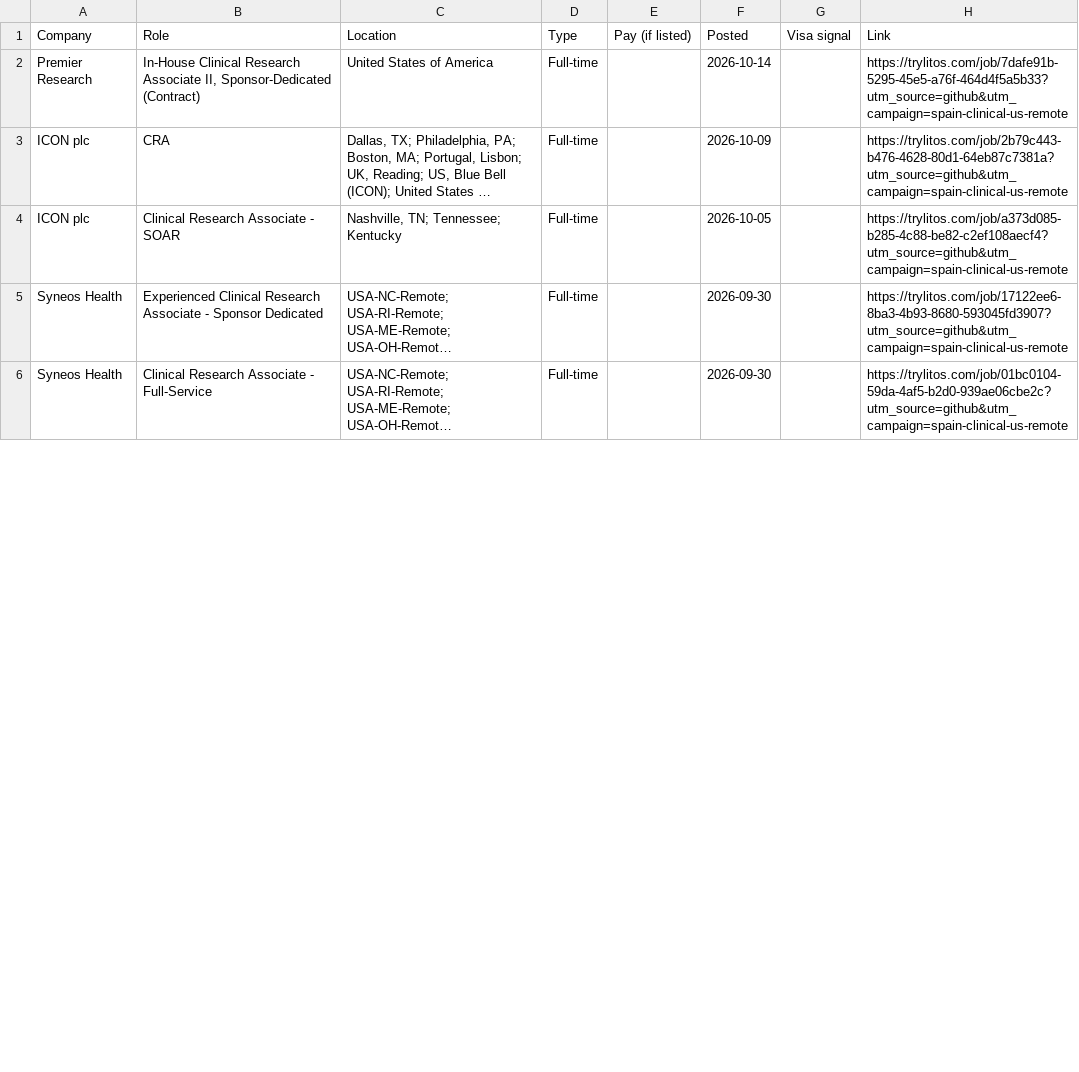
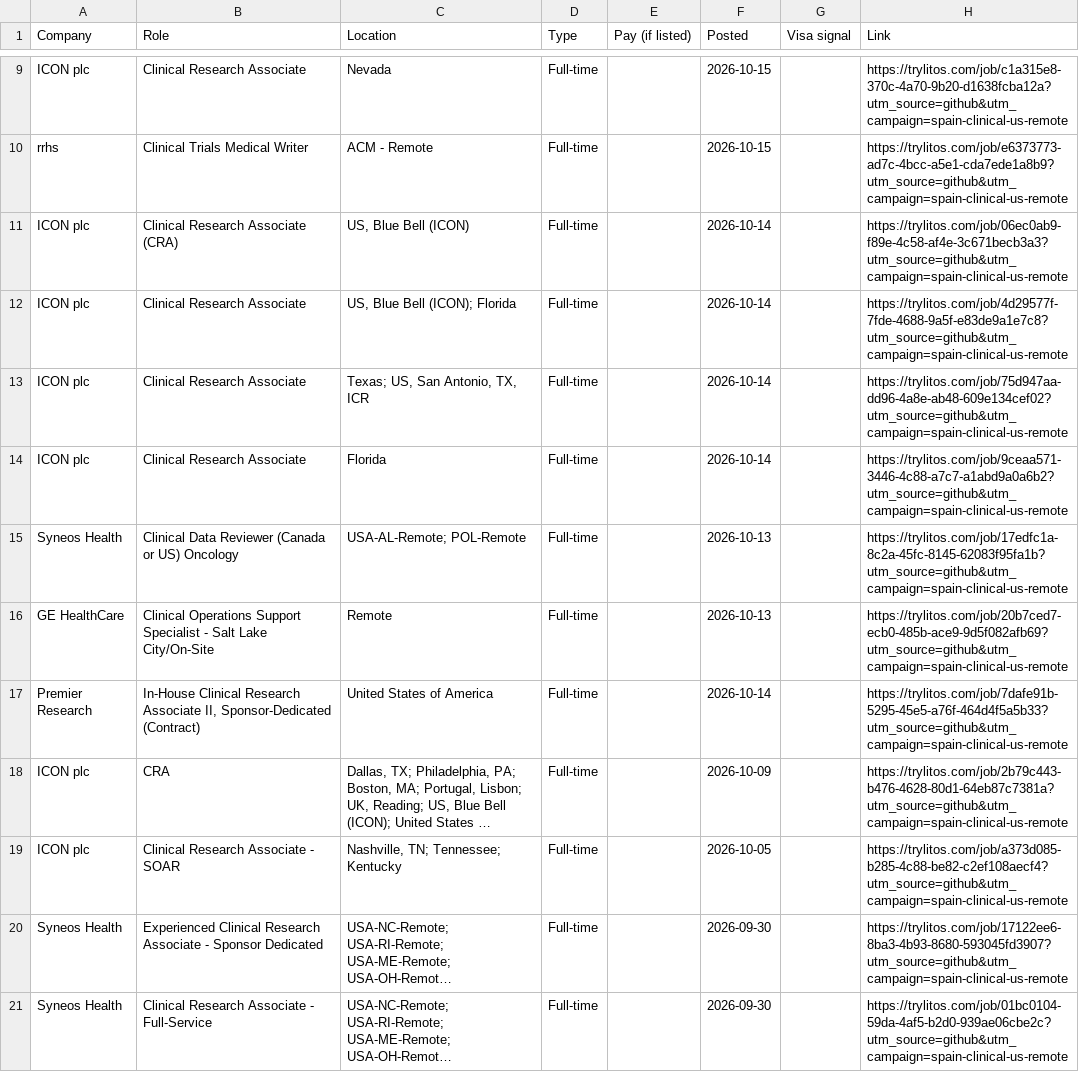
Before and after one commit to mehek-builds/Spain-Clinical-Research-Jobs, a CSV file: csv/us-remote.csv, drawn as a sheet; only a part is shown, gaps mark what is left out; long unchanged cells end in …; the diff covers the shown part only; the diff names each change by its address in the sheet, - before the commit and + after, or states it on an @@ line.

```diff
--- a/csv/us-remote.csv
+++ b/csv/us-remote.csv
+row 9: ICON plc | Clinical Research Associate | Nevada | Full-time |  | 2026-10-15 |  | https://trylitos.com/job/c1a315e8-370c-4a70-9b20-d1638fcba12a?utm_source=github&utm_campaign=spain-clinical-us-remote
+row 10: rrhs | Clinical Trials Medical Writer | ACM - Remote | Full-time |  | 2026-10-15 |  | https://trylitos.com/job/e6373773-ad7c-4bcc-a5e1-cda7ede1a8b9?utm_source=github&utm_campaign=spain-clinical-us-remote
+row 11: ICON plc | Clinical Research Associate (CRA) | US, Blue Bell (ICON) | Full-time |  | 2026-10-14 |  | https://trylitos.com/job/06ec0ab9-f89e-4c58-af4e-3c671becb3a3?utm_source=github&utm_campaign=spain-clinical-us-remote
+row 12: ICON plc | Clinical Research Associate | US, Blue Bell (ICON); Florida | Full-time |  | 2026-10-14 |  | https://trylitos.com/job/4d29577f-7fde-4688-9a5f-e83de9a1e7c8?utm_source=github&utm_campaign=spain-clinical-us-remote
+row 13: ICON plc | Clinical Research Associate | Texas; US, San Antonio, TX, ICR | Full-time |  | 2026-10-14 |  | https://trylitos.com/job/75d947aa-dd96-4a8e-ab48-609e134cef02?utm_source=github&utm_campaign=spain-clinical-us-remote
+row 14: ICON plc | Clinical Research Associate | Florida | Full-time |  | 2026-10-14 |  | https://trylitos.com/job/9ceaa571-3446-4c88-a7c7-a1abd9a0a6b2?utm_source=github&utm_campaign=spain-clinical-us-remote
+row 15: Syneos Health | Clinical Data Reviewer (Canada or US) Oncology | USA-AL-Remote; POL-Remote | Full-time |  | 2026-10-13 |  | https://trylitos.com/job/17edfc1a-8c2a-45fc-8145-62083f95fa1b?utm_source=github&utm_campaign=spain-clinical-us-remote
+row 16: GE HealthCare | Clinical Operations Support Specialist - Salt Lake City/On-Site | Remote | Full-time |  | 2026-10-13 |  | https://trylitos.com/job/20b7ced7-ecb0-485b-ace9-9d5f082afb69?utm_source=github&utm_campaign=spain-clinical-us-remote
```
Also changed, not shown: 7 added rows and 3 removed rows elsewhere in this file, csv/all.csv, csv/spain.csv, 3 other files.
